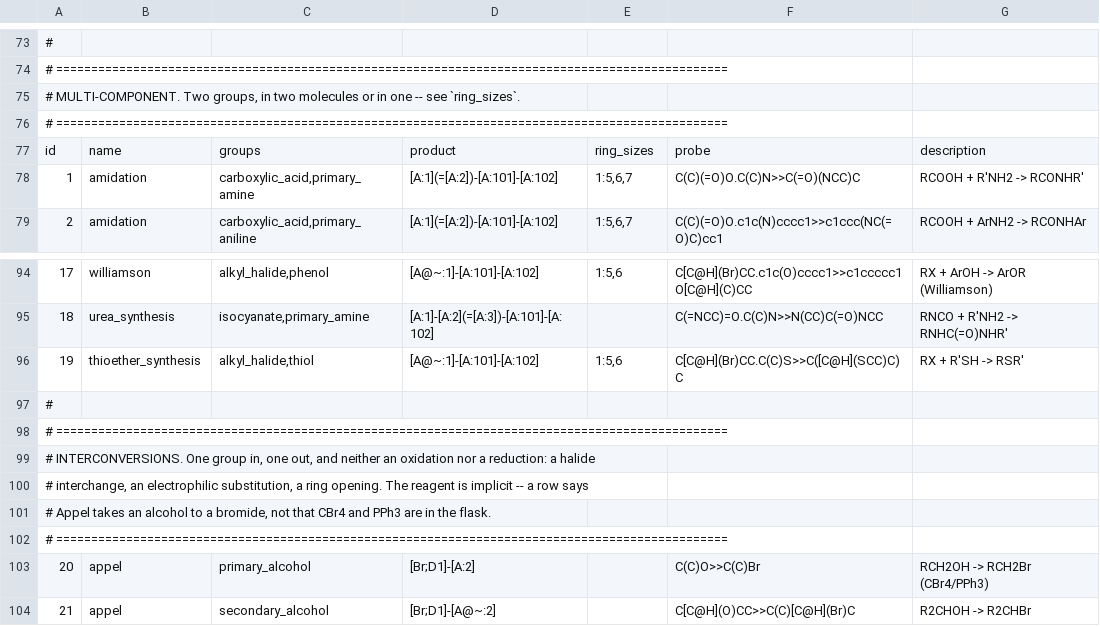
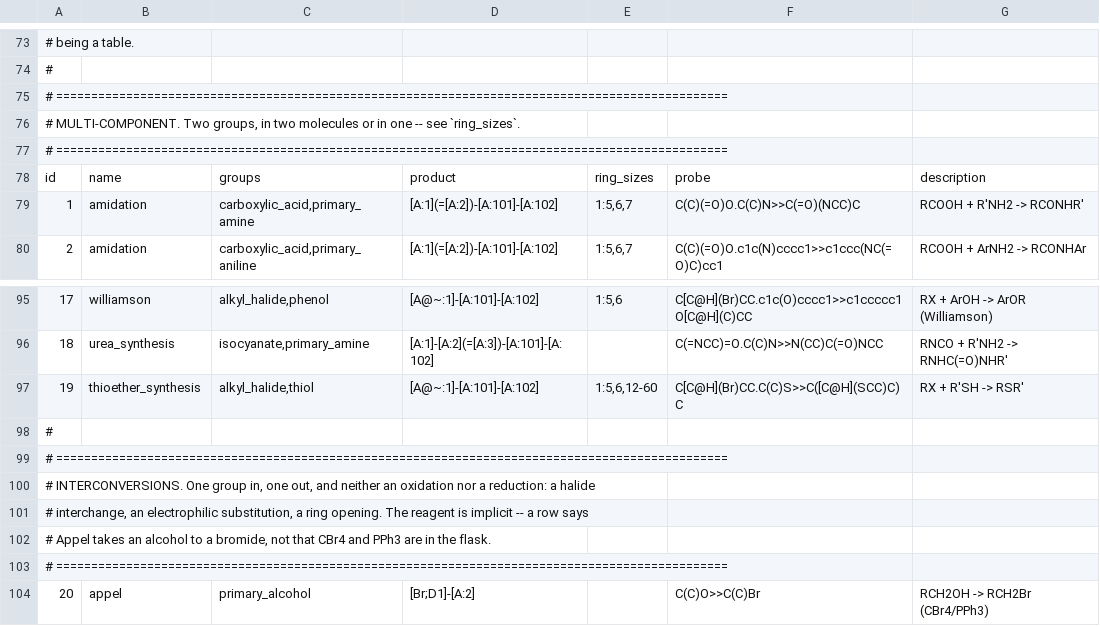
Before and after one commit to chython/chython, a TSV file: chython/reactions/tables/reactions.tsv, drawn as a sheet; only a part is shown, gaps mark what is left out; the shorter side is filled out with more unchanged rows; addresses are those after the commit; the diff covers the shown part only; the diff names each change by its address in the sheet, - before the commit and + after, or states it on an @@ line.

```diff
--- a/chython/reactions/tables/reactions.tsv
+++ b/chython/reactions/tables/reactions.tsv
@@ column A renumbered between rows 24 and 76 @@
+row 77: # ================================================================================================
-E97: 1:5,6
+E97: 1:5,6,12-60
```
Also changed, not shown: 13 edited cells elsewhere in this file, 3 other files.
